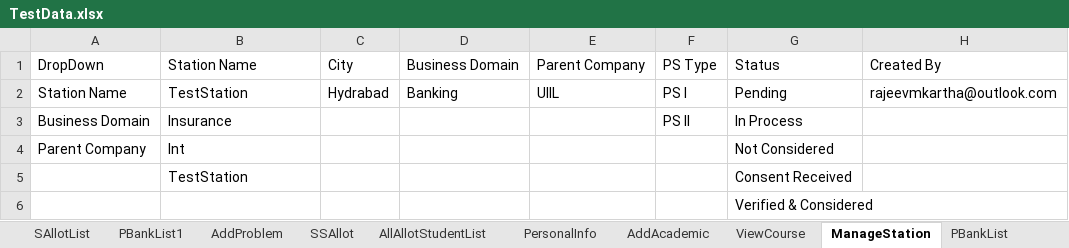
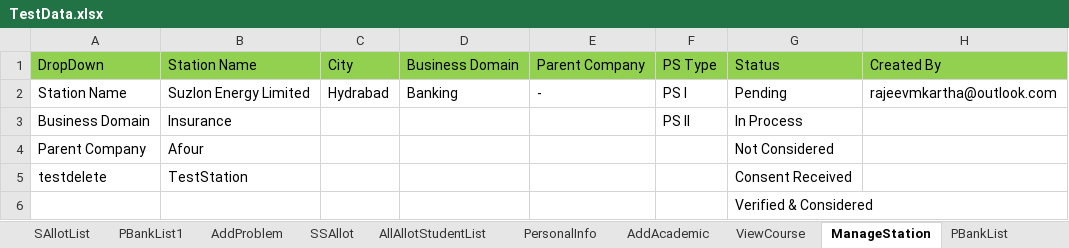
Before and after one commit to srirammay27/BITSAUTOMATIONREPO, an Excel workbook: BITSAUTOMATION/excel/TestData.xlsx, sheet ManageStation, drawn as a sheet; values as stored, in another font and other column widths than the file's, no borders; the diff names each change by its address in the sheet, - before the commit and + after, or states it on an @@ line.

```diff
--- a/BITSAUTOMATION/excel/TestData.xlsx (sheet ManageStation)
+++ b/BITSAUTOMATION/excel/TestData.xlsx (sheet ManageStation)
-A1:H1 fill: none
+A1:H1 fill: #92D050
-B2: TestStation
+B2: Suzlon Energy Limited
-E2: UIIL
+E2: -
-B4: lnt
+B4: Afour
-A5: (empty)
+A5: testdelete
```
Also changed, not shown: sheet SStationDetail, sheet Dashboard, sheet Fields, sheet PBankList, 28 other files.
